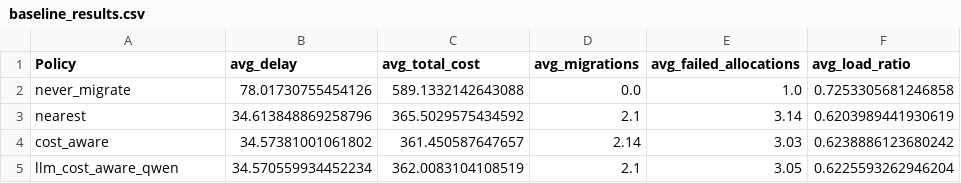
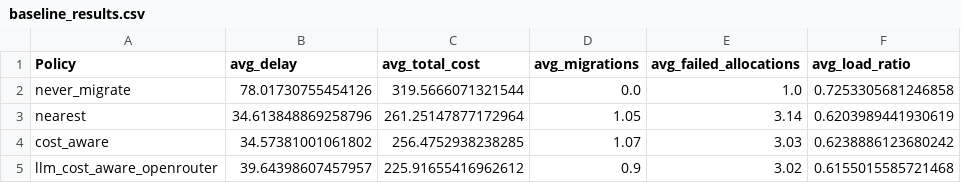
Before and after one commit to strive66655/service_migration, a CSV file: experiments/results/baseline_results.csv, drawn as a sheet.

```diff
--- a/experiments/results/baseline_results.csv
+++ b/experiments/results/baseline_results.csv
@@ -1,5 +1,5 @@
 Policy,avg_delay,avg_total_cost,avg_migrations,avg_failed_allocations,avg_load_ratio
-never_migrate,78.01730755454126,589.1332142643088,0.0,1.0,0.7253305681246858
-nearest,34.613848869258796,365.5029575434592,2.1,3.14,0.6203989441930619
-cost_aware,34.57381001061802,361.450587647657,2.14,3.03,0.6238886123680242
-llm_cost_aware_qwen,34.570559934452234,362.0083104108519,2.1,3.05,0.6225593262946204
+never_migrate,78.01730755454126,319.5666071321544,0.0,1.0,0.7253305681246858
+nearest,34.613848869258796,261.25147877172964,1.05,3.14,0.6203989441930619
+cost_aware,34.57381001061802,256.4752938238285,1.07,3.03,0.6238886123680242
+llm_cost_aware_openrouter,39.64398607457957,225.91655416962612,0.9,3.02,0.6155015585721468
```
Also changed, not shown: experiments/results/baseline_step_results.csv, experiments/results/llm_decisions.csv, 11 other files.
